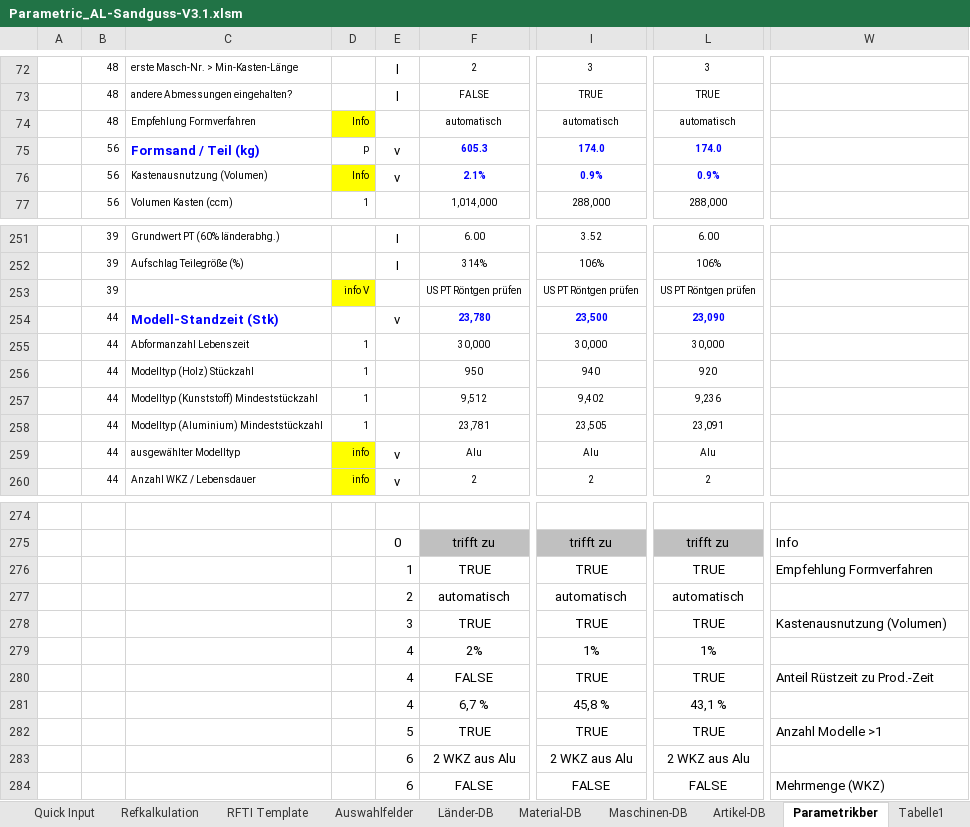
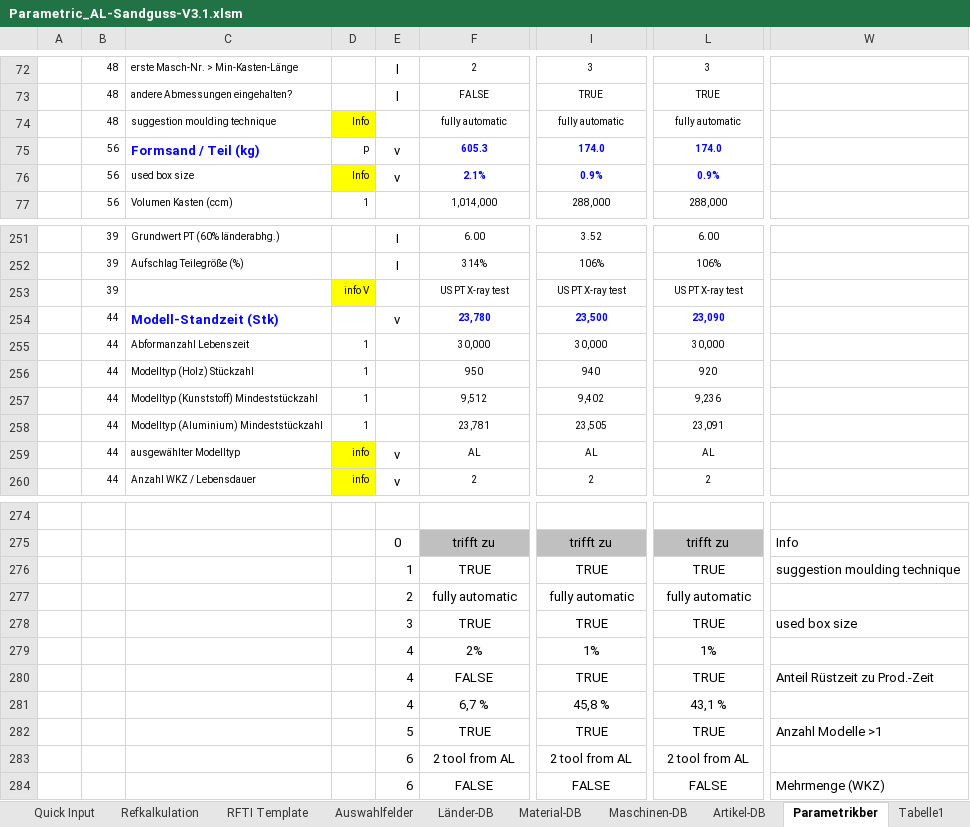
Before and after one commit to sd-ra/GussKalk, an Excel workbook: Excel/Parametric_AL-Sandguss-V3.1.xlsm, sheet Parametrikber, drawn as a sheet; only a part is shown, gaps mark what is left out; values as stored, in another font and other column widths than the file's, no borders; 2 other sheets too large or unreadable and not compared; the diff names each change by its address in the sheet, - before the commit and + after, or states it on an @@ line.

```diff
--- a/Excel/Parametric_AL-Sandguss-V3.1.xlsm (sheet Parametrikber)
+++ b/Excel/Parametric_AL-Sandguss-V3.1.xlsm (sheet Parametrikber)
-C74: Empfehlung Formverfahren
+C74: suggestion moulding technique
-F74: automatisch
+F74: fully automatic
-I74: automatisch
+I74: fully automatic
-L74: automatisch
+L74: fully automatic
-C76: Kastenausnutzung (Volumen)
+C76: used box size
-F253: US PT Röntgen prüfen
+F253: US PT X-ray test
-I253: US PT Röntgen prüfen
+I253: US PT X-ray test
-L253: US PT Röntgen prüfen
+L253: US PT X-ray test
-F259: Alu
+F259: AL
-I259: Alu
+I259: AL
-L259: Alu
+L259: AL
-W276: Empfehlung Formverfahren
+W276: suggestion moulding technique
-F277: automatisch
+F277: fully automatic
-I277: automatisch
+I277: fully automatic
-L277: automatisch
+L277: fully automatic
-W278: Kastenausnutzung (Volumen)
+W278: used box size
-F283: 2 WKZ aus Alu
+F283: 2 tool from AL
-I283: 2 WKZ aus Alu
+I283: 2 tool from AL
-L283: 2 WKZ aus Alu
+L283: 2 tool from AL
```
Also changed, not shown: sheet Refkalkulation, sheet Charts, sheet Auswahlfelder, sheet Maschinen-DB, sheet Material-DB, sheet Länder-DB, formulas that keep their value, hidden cells, charts or pictures.
